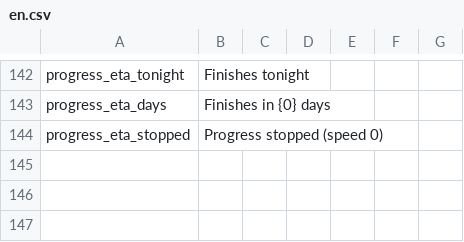
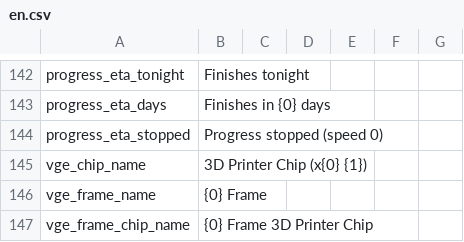
Before and after one commit to Ahnjaelim/psmod-pack, a CSV file: Localization/en.csv, drawn as a sheet; only a part is shown, gaps mark what is left out.

```diff
--- a/Localization/en.csv
+++ b/Localization/en.csv
@@ -144 +144,4 @@ progress_eta_days,Finishes in {0} days
 progress_eta_stopped,Progress stopped (speed 0)
+vge_chip_name,3D Printer Chip (x{0} {1})
+vge_frame_name,{0} Frame
+vge_frame_chip_name,{0} Frame 3D Printer Chip
```
Also changed, not shown: Localization/ko.csv, 4 other files.
